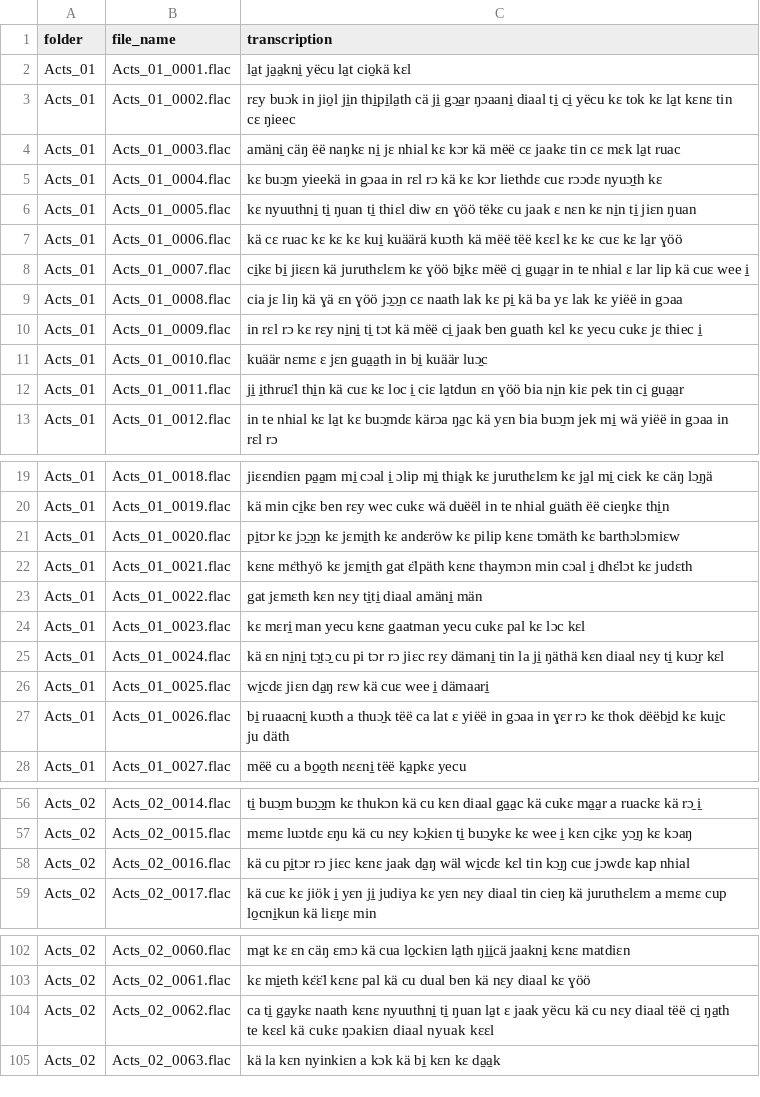
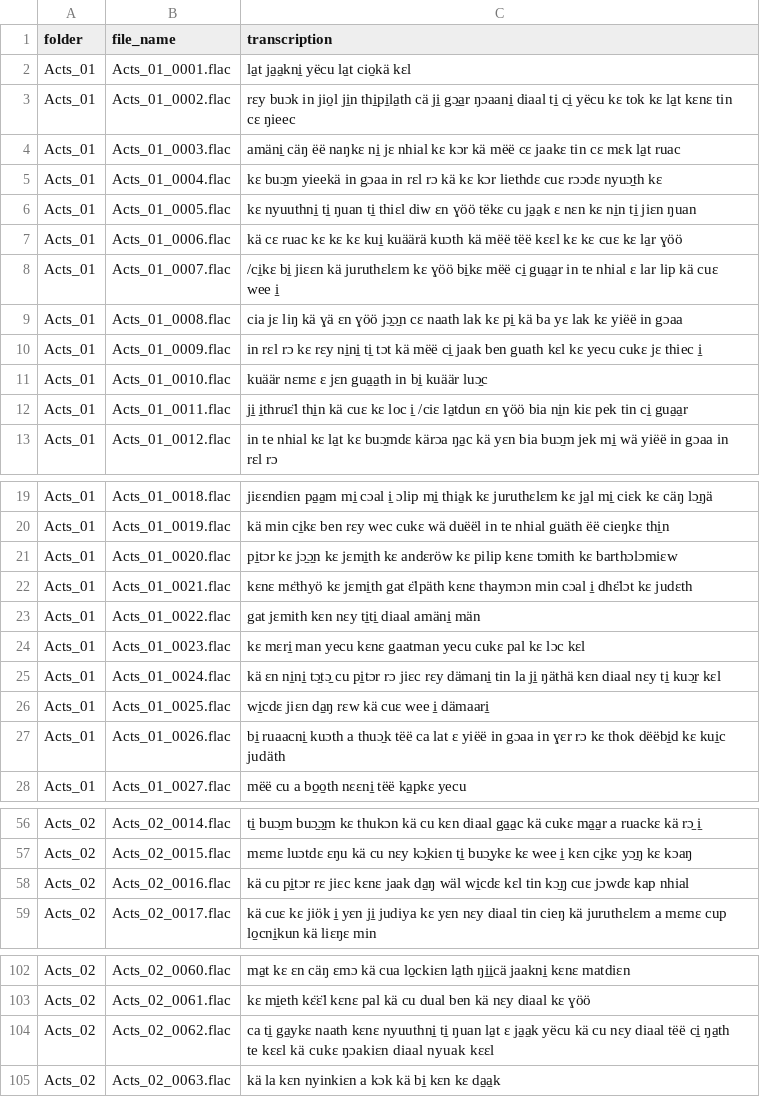
Before and after one commit to buayism/mms_1b_asr, a CSV file: nuer_chunks/Acts1,2_aligned_metadata.csv, drawn as a sheet; only a part is shown, gaps mark what is left out; the diff covers the shown part only.

```diff
--- a/nuer_chunks/Acts1,2_aligned_metadata.csv
+++ b/nuer_chunks/Acts1,2_aligned_metadata.csv
@@ -5,5 +5,5 @@ Acts_01,Acts_01_0003.flac,amäni̱ cäŋ ëë naŋkɛ ni̱ jɛ nhial kɛ kɔr k
 Acts_01,Acts_01_0004.flac,kɛ buɔ̱m yieekä in gɔaa in rɛl rɔ kä kɛ kɔr liethdɛ cuɛ rɔɔdɛ nyuɔ̱th kɛ
-Acts_01,Acts_01_0005.flac,kɛ nyuuthni̱ ti̱ ŋuan ti̱ thiɛl diw ɛn ɣöö tëkɛ cu jaak ɛ nɛn kɛ ni̱n ti̱ jiɛn ŋuan
+Acts_01,Acts_01_0005.flac,kɛ nyuuthni̱ ti̱ ŋuan ti̱ thiɛl diw ɛn ɣöö tëkɛ cu ja̱a̱k ɛ nɛn kɛ ni̱n ti̱ jiɛn ŋuan
 Acts_01,Acts_01_0006.flac,kä cɛ ruac kɛ kɛ kɛ kui̱ kuäärä kuɔth kä mëë tëë kɛɛl kɛ kɛ cuɛ kɛ la̱r ɣöö
-Acts_01,Acts_01_0007.flac,ci̱kɛ bi̱ jiɛɛn kä juruthɛlɛm kɛ ɣöö bi̱kɛ mëë ci̱ gua̱a̱r in te nhial ɛ lar lip kä cuɛ wee i̱
+Acts_01,Acts_01_0007.flac,/ci̱kɛ bi̱ jiɛɛn kä juruthɛlɛm kɛ ɣöö bi̱kɛ mëë ci̱ gua̱a̱r in te nhial ɛ lar lip kä cuɛ wee i̱
 Acts_01,Acts_01_0008.flac,cia jɛ liŋ kä ɣä ɛn ɣöö jɔ̱ɔ̱n cɛ naath lak kɛ pi̱ kä ba yɛ lak kɛ yiëë in gɔaa
@@ -11,3 +11,3 @@ Acts_01,Acts_01_0009.flac,in rɛl rɔ kɛ rɛy ni̱ni̱ ti̱ tɔt kä mëë ci̱
 Acts_01,Acts_01_0010.flac,kuäär nɛmɛ ɛ jɛn gua̱a̱th in bi̱ kuäär luɔ̱c
-Acts_01,Acts_01_0011.flac,ji̱ i̱thruɛ̈l thi̱n kä cuɛ kɛ loc i̱ ciɛ la̱tdun ɛn ɣöö bia ni̱n kiɛ pek tin ci̱ gua̱a̱r
+Acts_01,Acts_01_0011.flac,ji̱ i̱thruɛ̈l thi̱n kä cuɛ kɛ loc i̱ /ciɛ la̱tdun ɛn ɣöö bia ni̱n kiɛ pek tin ci̱ gua̱a̱r
 Acts_01,Acts_01_0012.flac,in te nhial kɛ la̱t kɛ buɔ̱mdɛ kärɔa ŋa̱c kä yɛn bia buɔ̱m jek mi̱ wä yiëë in gɔaa in rɛl rɔ
@@ -20,9 +20,9 @@ Acts_01,Acts_01_0018.flac,jiɛɛndiɛn pa̱a̱m mi̱ cɔal i̱ ɔlip mi̱ thia̱
 Acts_01,Acts_01_0019.flac,kä min ci̱kɛ ben rɛy wec cukɛ wä duëël in te nhial guäth ëë cieŋkɛ thi̱n
-Acts_01,Acts_01_0020.flac,pi̱tɔr kɛ jɔ̱ɔ̱n kɛ jɛmi̱th kɛ andɛröw kɛ pilip kɛnɛ tɔmäth kɛ barthɔlɔmiɛw
+Acts_01,Acts_01_0020.flac,pi̱tɔr kɛ jɔ̱ɔ̱n kɛ jɛmi̱th kɛ andɛröw kɛ pilip kɛnɛ tɔmith kɛ barthɔlɔmiɛw
 Acts_01,Acts_01_0021.flac,kɛnɛ mɛ̈thyö kɛ jɛmi̱th gat ɛ̈lpäth kɛnɛ thaymɔn min cɔal i̱ dhɛ̈lɔt kɛ judɛth
-Acts_01,Acts_01_0022.flac,gat jɛmɛth kɛn nɛy ti̱ti̱ diaal amäni̱ män
+Acts_01,Acts_01_0022.flac,gat jɛmith kɛn nɛy ti̱ti̱ diaal amäni̱ män
 Acts_01,Acts_01_0023.flac,kɛ mɛri̱ man yecu kɛnɛ gaatman yecu cukɛ pal kɛ lɔc kɛl
-Acts_01,Acts_01_0024.flac,kä ɛn ni̱ni̱ tɔ̱tɔ̱ cu pi tɔr rɔ jiɛc rɛy dämani̱ tin la ji̱ ŋäthä kɛn diaal nɛy ti̱ kuɔ̱r kɛl
+Acts_01,Acts_01_0024.flac,kä ɛn ni̱ni̱ tɔ̱tɔ̱ cu pi̱tɔr rɔ jiɛc rɛy dämani̱ tin la ji̱ ŋäthä kɛn diaal nɛy ti̱ kuɔ̱r kɛl
 Acts_01,Acts_01_0025.flac,wi̱cdɛ jiɛn da̱ŋ rɛw kä cuɛ wee i̱ dämaari̱
-Acts_01,Acts_01_0026.flac,bi̱ ruaacni̱ kuɔth a thuɔ̱k tëë ca lat ɛ yiëë in gɔaa in ɣɛr rɔ kɛ thok dëëbi̱d kɛ kui̱c ju däth
+Acts_01,Acts_01_0026.flac,bi̱ ruaacni̱ kuɔth a thuɔ̱k tëë ca lat ɛ yiëë in gɔaa in ɣɛr rɔ kɛ thok dëëbi̱d kɛ kui̱c judäth
 Acts_01,Acts_01_0027.flac,mëë cu a bo̱o̱th nɛɛni̱ tëë ka̱pkɛ yecu
@@ -57,3 +57,3 @@ Acts_02,Acts_02_0014.flac,ti̱ buɔ̱m buɔ̱ɔ̱m kɛ thukɔn kä cu kɛn diaal
 Acts_02,Acts_02_0015.flac,mɛmɛ luɔtdɛ ɛŋu kä cu nɛy kɔ̱kiɛn ti̱ buɔ̱ykɛ kɛ wee i̱ kɛn ci̱kɛ yɔ̱ŋ kɛ kɔaŋ
-Acts_02,Acts_02_0016.flac,kä cu pi̱tɔr rɔ jiɛc kɛnɛ jaak da̱ŋ wäl wi̱cdɛ kɛl tin kɔ̱ŋ cuɛ jɔwdɛ kap nhial
+Acts_02,Acts_02_0016.flac,kä cu pi̱tɔr rɛ jiɛc kɛnɛ jaak da̱ŋ wäl wi̱cdɛ kɛl tin kɔ̱ŋ cuɛ jɔwdɛ kap nhial
 Acts_02,Acts_02_0017.flac,kä cuɛ kɛ jiök i̱ yɛn ji̱ judiya kɛ yɛn nɛy diaal tin cieŋ kä juruthɛlɛm a mɛmɛ cup lo̱cni̱kun kä liɛŋɛ min
@@ -103,3 +103,3 @@ Acts_02,Acts_02_0060.flac,ma̱t kɛ ɛn cäŋ ɛmɔ kä cua lo̱ckiɛn la̱th ŋ
 Acts_02,Acts_02_0061.flac,kɛ mi̱eth kɛ̈ɛ̈l kɛnɛ pal kä cu dual ben kä nɛy diaal kɛ ɣöö
-Acts_02,Acts_02_0062.flac,ca ti̱ ga̱ykɛ naath kɛnɛ nyuuthni̱ ti̱ ŋuan la̱t ɛ jaak yëcu kä cu nɛy diaal tëë ci̱ ŋa̱th te kɛɛl kä cukɛ ŋɔakiɛn diaal nyuak kɛɛl
+Acts_02,Acts_02_0062.flac,ca ti̱ ga̱ykɛ naath kɛnɛ nyuuthni̱ ti̱ ŋuan la̱t ɛ ja̱a̱k yëcu kä cu nɛy diaal tëë ci̱ ŋa̱th te kɛɛl kä cukɛ ŋɔakiɛn diaal nyuak kɛɛl
 Acts_02,Acts_02_0063.flac,kä la kɛn nyinkiɛn a kɔk kä bi̱ kɛn kɛ da̱a̱k
```
Also changed, not shown: 10 edited cells elsewhere in this file.
